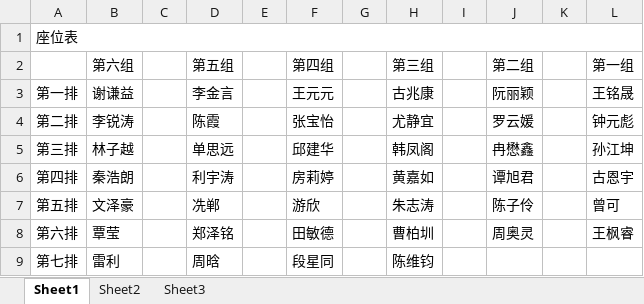
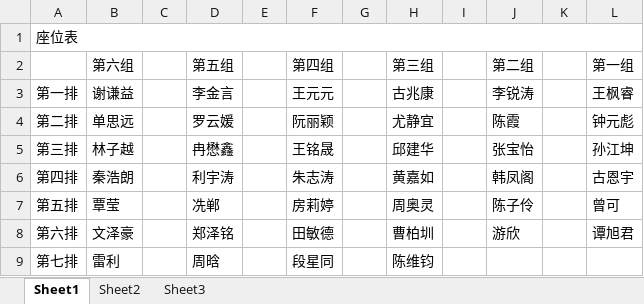
Before and after one commit to CuberQAQ/ChaosSystemCore, an Excel workbook: result.xlsx, sheet Sheet1, drawn as a sheet; values as stored, in another font and other column widths than the file's, no borders; the diff names each change by its address in the sheet, - before the commit and + after, or states it on an @@ line.

```diff
--- a/result.xlsx (sheet Sheet1)
+++ b/result.xlsx (sheet Sheet1)
-J3 (第二组): 阮丽颖
+J3 (第二组): 李锐涛
-L3 (第一组): 王铭晟
+L3 (第一组): 王枫睿
-B4 (第六组): 李锐涛
+B4 (第六组): 单思远
-D4 (第五组): 陈霞
+D4 (第五组): 罗云媛
-F4 (第四组): 张宝怡
+F4 (第四组): 阮丽颖
-J4 (第二组): 罗云媛
+J4 (第二组): 陈霞
-D5 (第五组): 单思远
+D5 (第五组): 冉懋鑫
-F5 (第四组): 邱建华
+F5 (第四组): 王铭晟
-H5 (第三组): 韩凤阁
+H5 (第三组): 邱建华
-J5 (第二组): 冉懋鑫
+J5 (第二组): 张宝怡
-F6 (第四组): 房莉婷
+F6 (第四组): 朱志涛
-J6 (第二组): 谭旭君
+J6 (第二组): 韩凤阁
-B7 (第六组): 文泽豪
+B7 (第六组): 覃莹
-F7 (第四组): 游欣
+F7 (第四组): 房莉婷
-H7 (第三组): 朱志涛
+H7 (第三组): 周奥灵
-B8 (第六组): 覃莹
+B8 (第六组): 文泽豪
-J8 (第二组): 周奥灵
+J8 (第二组): 游欣
-L8 (第一组): 王枫睿
+L8 (第一组): 谭旭君
```
Also changed, not shown: 1 other file.
